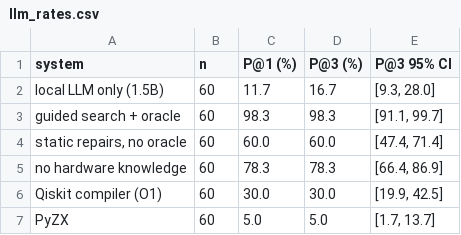
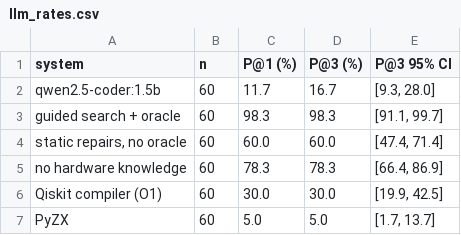
Before and after one commit to alok-108/physics-constrained-quantum-repair, a CSV file: paper/tables/llm_rates.csv, drawn as a sheet.

```diff
--- a/paper/tables/llm_rates.csv
+++ b/paper/tables/llm_rates.csv
@@ -1,3 +1,3 @@
 system,n,P@1 (%),P@3 (%),P@3 95% CI
-local LLM only (1.5B),60,11.7,16.7,"[9.3, 28.0]"
+qwen2.5-coder:1.5b,60,11.7,16.7,"[9.3, 28.0]"
 guided search + oracle,60,98.3,98.3,"[91.1, 99.7]"
```
Also changed, not shown: paper/tables/llm_contrasts.csv, 9 other files.
